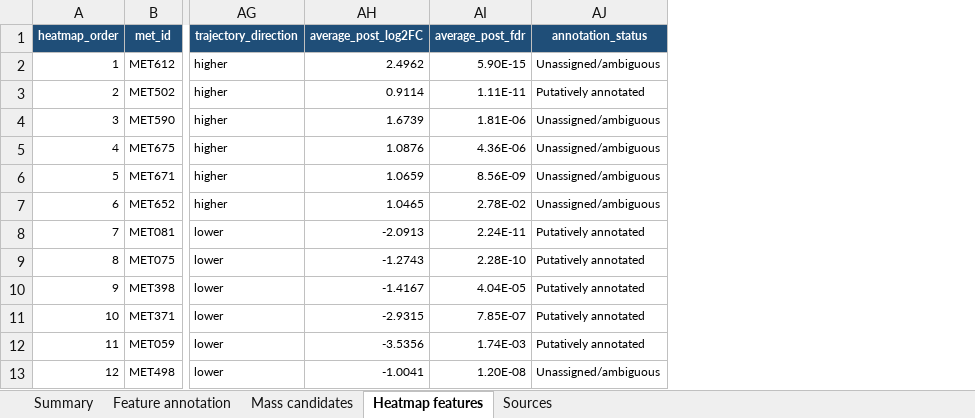
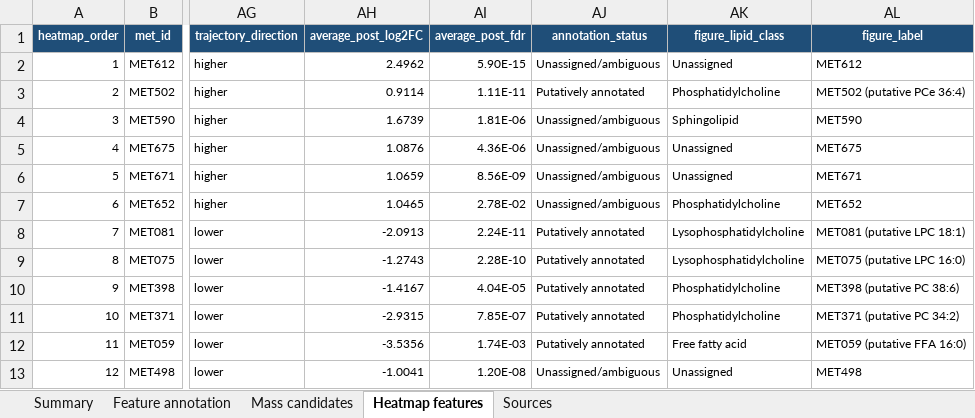
Before and after one commit to brianchiuyulab/lipidomics-analysis-for-CoQ, an Excel workbook: 20260905_Final_Analysis/Critical/03_lipid_annotation_tables.xlsx, sheet Heatmap features, drawn as a sheet; only a part is shown, gaps mark what is left out; values as stored, in another font and other column widths than the file's, no borders; table styles not drawn; the diff names each change by its address in the sheet, - before the commit and + after, or states it on an @@ line.

Commit message:
Standardize passage names and improve figure typography

```diff
--- a/20260905_Final_Analysis/Critical/03_lipid_annotation_tables.xlsx (sheet Heatmap features)
+++ b/20260905_Final_Analysis/Critical/03_lipid_annotation_tables.xlsx (sheet Heatmap features)
+column AK (figure_lipid_class), rows 2-13: Unassigned | Phosphatidylcholine | Sphingolipid | Unassigned | Unassigned | Phosphatidylcholine | Lysophosphatidylcholine | Lysophosphatidylcholine | Phosphatidylcholine | Phosphatidylcholine | Free fatty acid | Unassigned
+column AL (figure_label), rows 2-13: MET612 | MET502 (putative PCe 36:4) | MET590 | MET675 | MET671 | MET652 | MET081 (putative LPC 18:1) | MET075 (putative LPC 16:0) | MET398 (putative PC 38:6) | MET371 (putative PC 34:2) | MET059 (putative FFA 16:0) | MET498
```
Also changed, not shown: 20260905_Final_Analysis/Tables/03_lipid_annotation_tables.xlsx, 46 other files.
